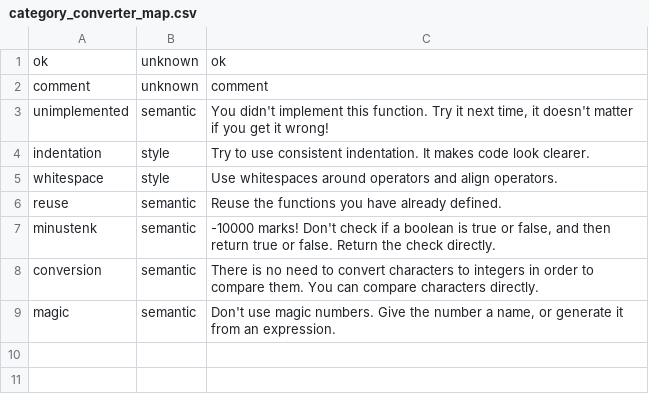
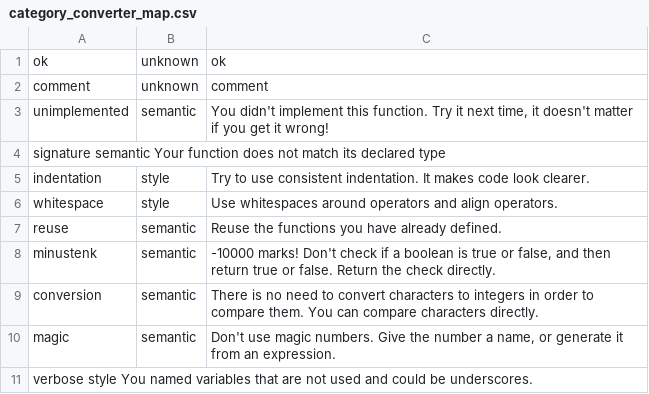
Before and after one commit to eliasbenussi/alabno, a CSV file: simple-haskell-marker/samples/category_converter_map.csv, drawn as a sheet.

Commit message:
Backend: haskell-marker-trainer:
Added more examples in the training data set to cover verbose and signature rules

```diff
--- a/simple-haskell-marker/samples/category_converter_map.csv
+++ b/simple-haskell-marker/samples/category_converter_map.csv
@@ -3,2 +3,3 @@ comment	unknown	comment
 unimplemented	semantic	You didn't implement this function. Try it next time, it doesn't matter if you get it wrong!
+signature   semantic    Your function does not match its declared type
 indentation	style	Try to use consistent indentation. It makes code look clearer.
@@ -9 +10,2 @@ conversion	semantic	There is no need to convert characters to integers in order
 magic	semantic	Don't use magic numbers. Give the number a name, or generate it from an expression.
+verbose style You named variables that are not used and could be underscores.
```
Also changed, not shown: 1 other file.
